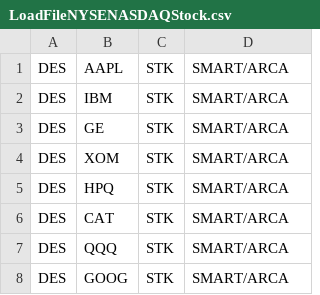
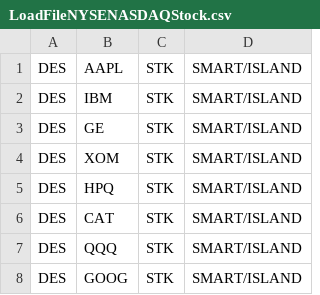
Before and after one commit to trade-manager/trade-manager, a CSV file: db/LoadFileNYSENASDAQStock.csv, drawn as a sheet.

```diff
--- a/db/LoadFileNYSENASDAQStock.csv
+++ b/db/LoadFileNYSENASDAQStock.csv
@@ -1,8 +1,8 @@
-DES,AAPL,STK,SMART/ARCA,,,,,,
-DES,IBM,STK,SMART/ARCA,,,,,,
-DES,GE,STK,SMART/ARCA,,,,,,
-DES,XOM,STK,SMART/ARCA,,,,,,
-DES,HPQ,STK,SMART/ARCA,,,,,,
-DES,CAT,STK,SMART/ARCA,,,,,,
-DES,QQQ,STK,SMART/ARCA,,,,,,
-DES,GOOG,STK,SMART/ARCA,,,,,,
+DES,AAPL,STK,SMART/ISLAND,,,,,,
+DES,IBM,STK,SMART/ISLAND,,,,,,
+DES,GE,STK,SMART/ISLAND,,,,,,
+DES,XOM,STK,SMART/ISLAND,,,,,,
+DES,HPQ,STK,SMART/ISLAND,,,,,,
+DES,CAT,STK,SMART/ISLAND,,,,,,
+DES,QQQ,STK,SMART/ISLAND,,,,,,
+DES,GOOG,STK,SMART/ISLAND,,,,,,
```
Also changed, not shown: db/GapperTraded-2015.csv, db/LoadFile10Stocks.csv, 7 other files.
